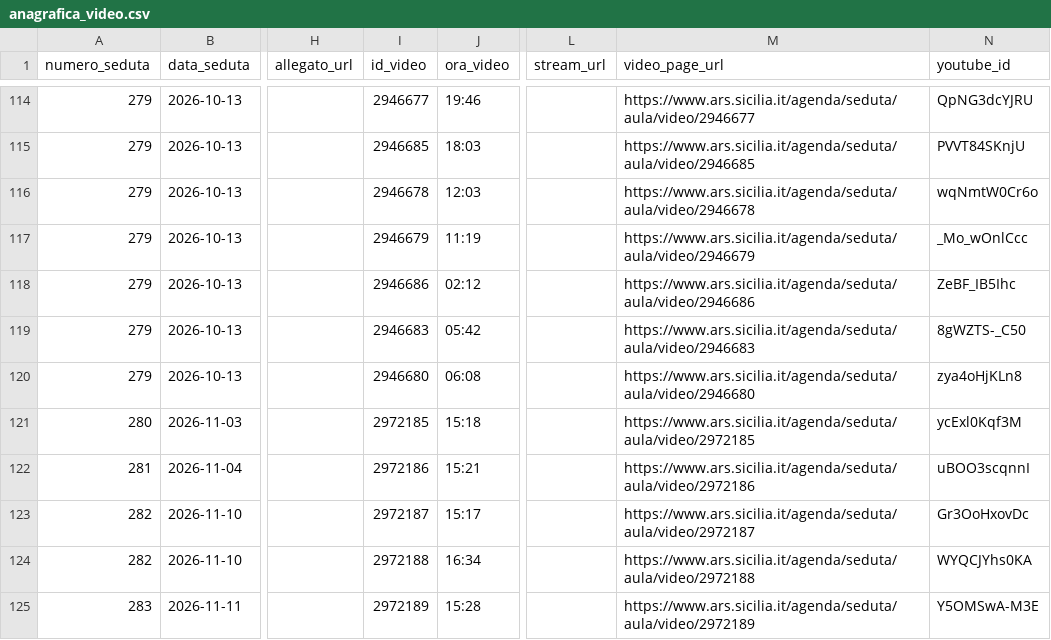
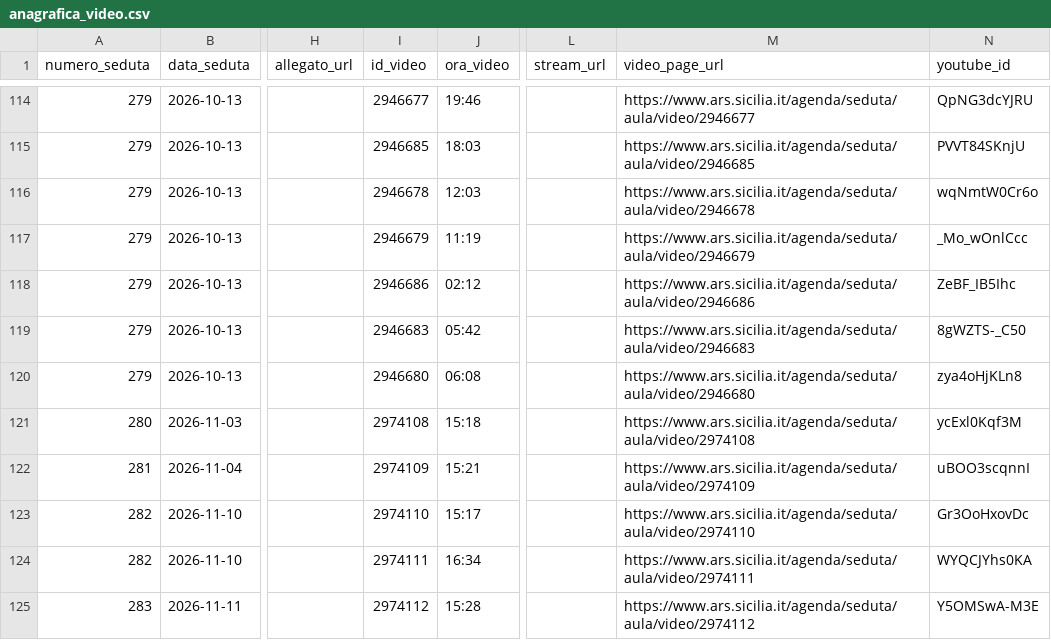
Before and after one commit to aborruso/ars_sicilia, a CSV file: data/anagrafica_video.csv, drawn as a sheet; only a part is shown, gaps mark what is left out; the diff names each change by its address in the sheet, - before the commit and + after, or states it on an @@ line.

```diff
--- a/data/anagrafica_video.csv
+++ b/data/anagrafica_video.csv
-I121 (id_video): 2972185
+I121 (id_video): 2974108
-M121 (video_page_url): https://www.ars.sicilia.it/agenda/seduta/aula/video/2972185
+M121 (video_page_url): https://www.ars.sicilia.it/agenda/seduta/aula/video/2974108
-I122 (id_video): 2972186
+I122 (id_video): 2974109
-M122 (video_page_url): https://www.ars.sicilia.it/agenda/seduta/aula/video/2972186
+M122 (video_page_url): https://www.ars.sicilia.it/agenda/seduta/aula/video/2974109
-I123 (id_video): 2972187
+I123 (id_video): 2974110
-M123 (video_page_url): https://www.ars.sicilia.it/agenda/seduta/aula/video/2972187
+M123 (video_page_url): https://www.ars.sicilia.it/agenda/seduta/aula/video/2974110
-I124 (id_video): 2972188
+I124 (id_video): 2974111
-M124 (video_page_url): https://www.ars.sicilia.it/agenda/seduta/aula/video/2972188
+M124 (video_page_url): https://www.ars.sicilia.it/agenda/seduta/aula/video/2974111
-I125 (id_video): 2972189
+I125 (id_video): 2974112
-M125 (video_page_url): https://www.ars.sicilia.it/agenda/seduta/aula/video/2972189
+M125 (video_page_url): https://www.ars.sicilia.it/agenda/seduta/aula/video/2974112
```
